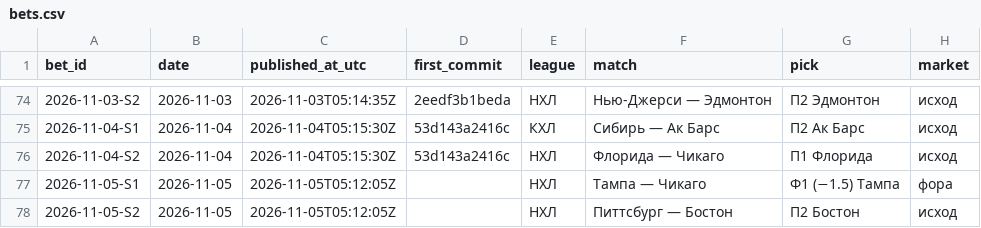
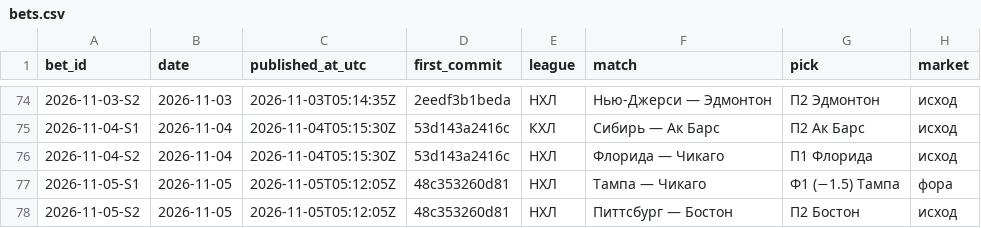
Before and after one commit to kenlampnn-prog/capper-day, a CSV file: data/bets.csv, drawn as a sheet; only a part is shown, gaps mark what is left out; the diff names each change by its address in the sheet, - before the commit and + after, or states it on an @@ line.

```diff
--- a/data/bets.csv
+++ b/data/bets.csv
-D77:D78 (first_commit): (empty)
+D77:D78 (first_commit): 48c353260d81
```
Also changed, not shown: 3 other files.
